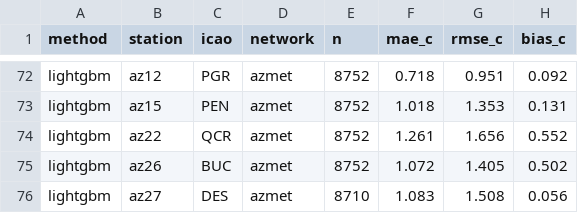
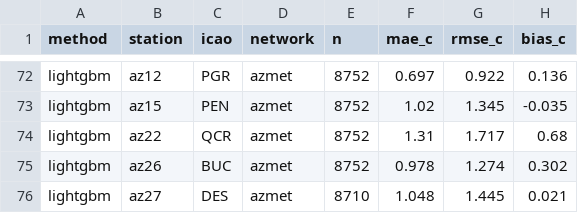
Before and after one commit to SaraEwaida/street-air-temperature, a CSV file: outputs/model_by_station.csv, drawn as a sheet; only a part is shown, gaps mark what is left out; the diff covers the shown part only; the diff names each change by its address in the sheet, - before the commit and + after, or states it on an @@ line.

```diff
--- a/outputs/model_by_station.csv
+++ b/outputs/model_by_station.csv
-F72 (mae_c): 0.718
+F72 (mae_c): 0.697
-G72 (rmse_c): 0.951
+G72 (rmse_c): 0.922
-H72 (bias_c): 0.092
+H72 (bias_c): 0.136
-F73 (mae_c): 1.018
+F73 (mae_c): 1.02
-G73 (rmse_c): 1.353
+G73 (rmse_c): 1.345
-H73 (bias_c): 0.131
+H73 (bias_c): -0.035
-F74 (mae_c): 1.261
+F74 (mae_c): 1.31
-G74 (rmse_c): 1.656
+G74 (rmse_c): 1.717
-H74 (bias_c): 0.552
+H74 (bias_c): 0.68
-F75 (mae_c): 1.072
+F75 (mae_c): 0.978
-G75 (rmse_c): 1.405
+G75 (rmse_c): 1.274
-H75 (bias_c): 0.502
+H75 (bias_c): 0.302
-F76 (mae_c): 1.083
+F76 (mae_c): 1.048
-G76 (rmse_c): 1.508
+G76 (rmse_c): 1.445
-H76 (bias_c): 0.056
+H76 (bias_c): 0.021
```
Also changed, not shown: 30 edited cells elsewhere in this file, outputs/catalog_summary.csv, outputs/model_by_hour.csv, 5 other files.
